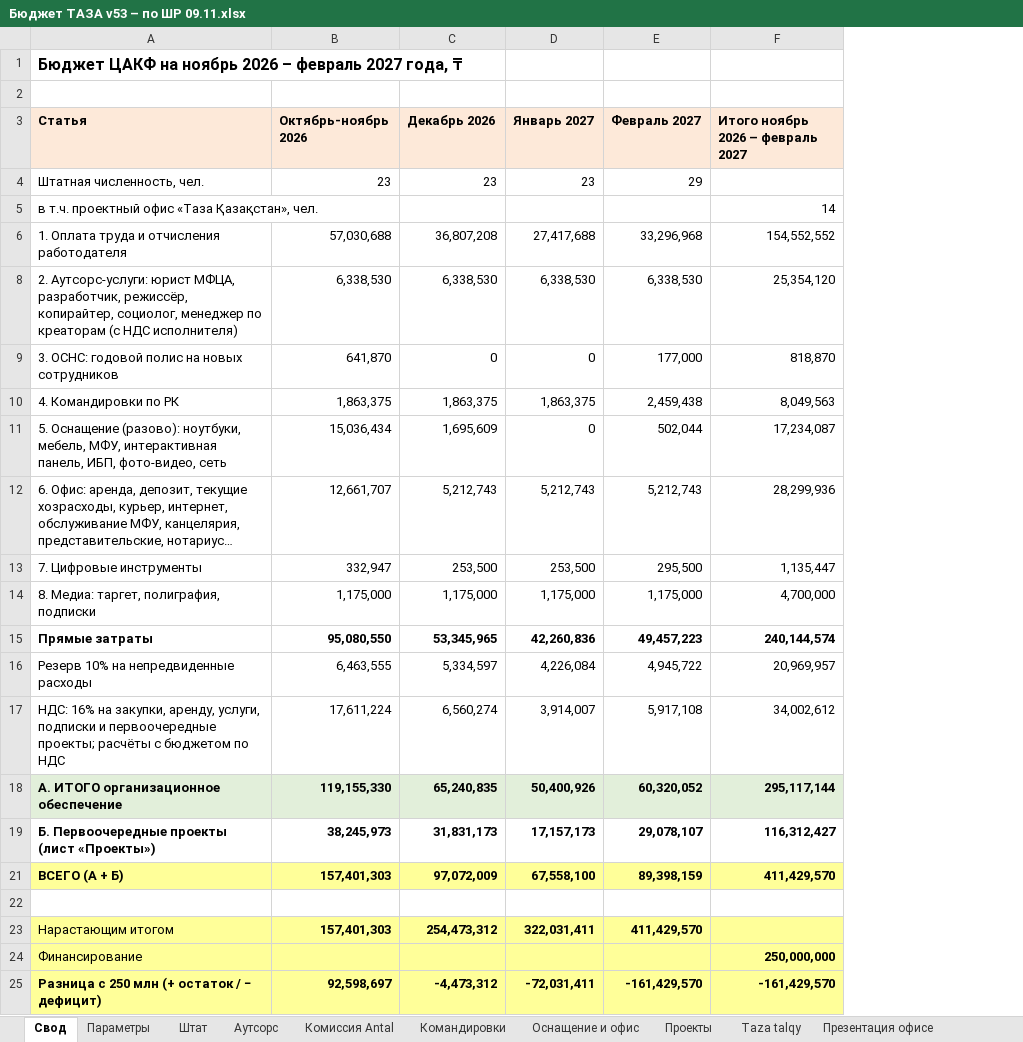
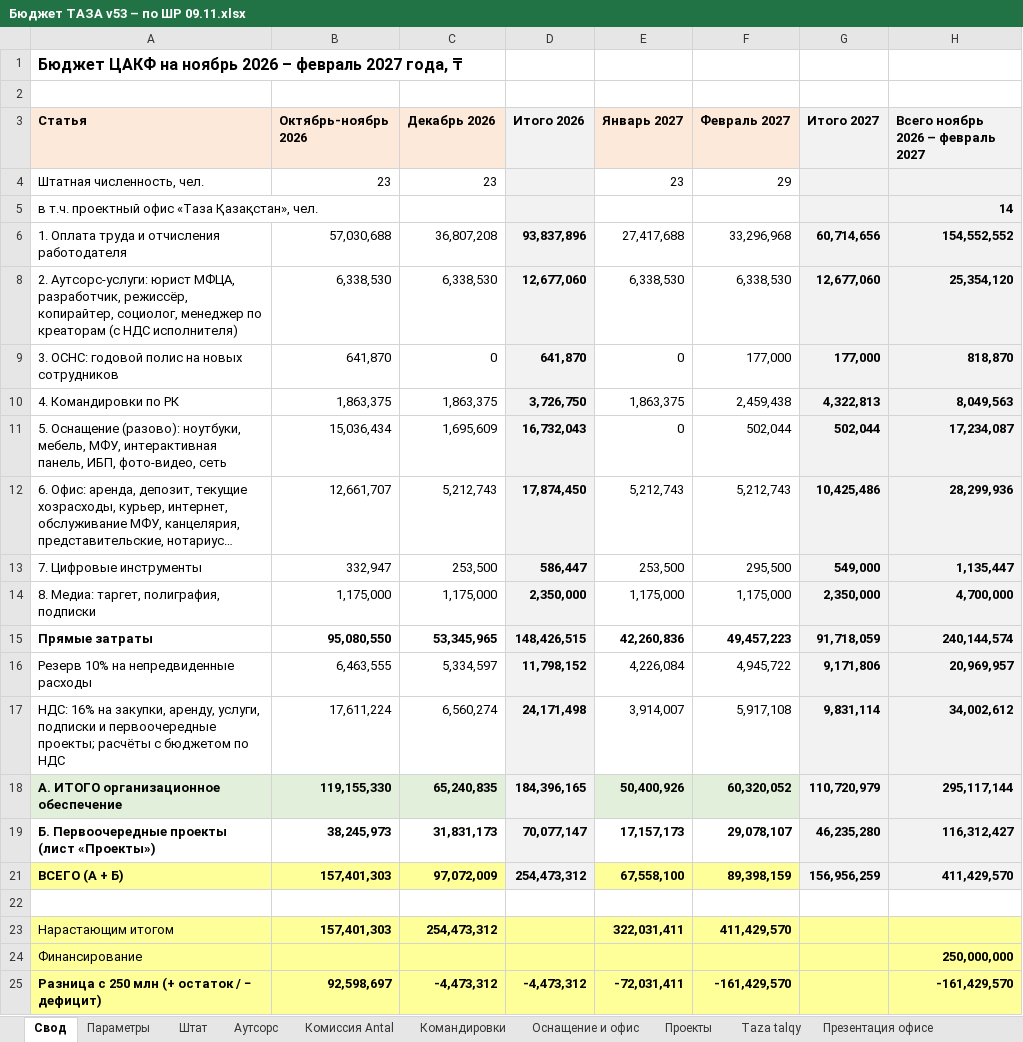
Before and after one commit to murat01042014/obsidian-vault, an Excel workbook: TAZA/_документы/2026-11-09/Бюджет ТАЗА v53 – по ШР 09.11.xlsx, sheet Свод, drawn as a sheet; long unchanged cells end in …; values as stored, in another font and other column widths than the file's, no borders; addresses are those after the commit; the diff names each change by its address in the sheet, - before the commit and + after, or states it on an @@ line.

```diff
--- a/TAZA/_документы/2026-11-09/Бюджет ТАЗА v53 – по ШР 09.11.xlsx (sheet Свод)
+++ b/TAZA/_документы/2026-11-09/Бюджет ТАЗА v53 – по ШР 09.11.xlsx (sheet Свод)
+column D (Итого 2026), rows 6-25: 93,837,896 | 12,677,060 | 641,870 | 3,726,750 | 16,732,043 | 17,874,450 | 586,447 | 2,350,000 | 148,426,515 | 11,798,152 | 24,171,498 | 184,396,165 | 70,077,147 | 254,473,312 |  |  |  | -4,473,312
+column G (Итого 2027), rows 6-21: 60,714,656 | 12,677,060 | 177,000 | 4,322,813 | 502,044 | 10,425,486 | 549,000 | 2,350,000 | 91,718,059 | 9,171,806 | 9,831,114 | 110,720,979 | 46,235,280 | 156,956,259
-H3: Итого ноябрь 2026 – февраль 2027
+H3: Всего ноябрь 2026 – февраль 2027
-H3 fill: #FDE9D9
+H3 fill: #F2F2F2
-H4:H6 fill: none
+H4:H6 fill: #F2F2F2
-H5:H6 bold: off
+H5:H6 bold: on
-H8:H17 fill: none
+H8:H17 fill: #F2F2F2
-H8:H14 bold: off
+H8:H14 bold: on
-H16:H17 bold: off
+H16:H17 bold: on
-H19 fill: none
+H19 fill: #F2F2F2
-H21 fill: #FFFF99
+H21 fill: #F2F2F2
```
Also changed, not shown: formulas that keep their value, hidden cells, 1 other file.
